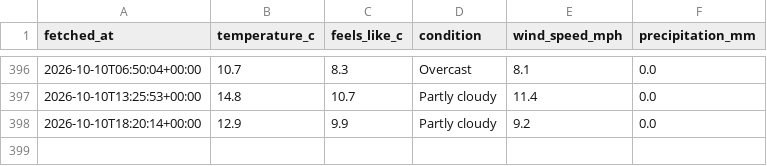
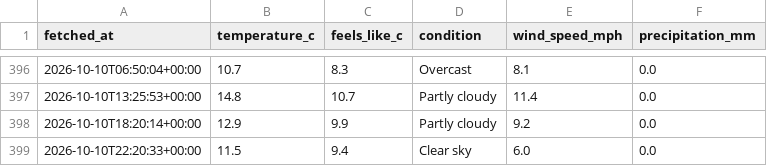
Before and after one commit to Chessel85/WhatsOn, a CSV file: data/history/weather.csv, drawn as a sheet; only a part is shown, gaps mark what is left out; the diff names each change by its address in the sheet, - before the commit and + after, or states it on an @@ line.

```diff
--- a/data/history/weather.csv
+++ b/data/history/weather.csv
+row 399: 2026-10-10T22:20:33+00:00 | 11.5 | 9.4 | Clear sky | 6.0 | 0.0
```
Also changed, not shown: 1 other file.
